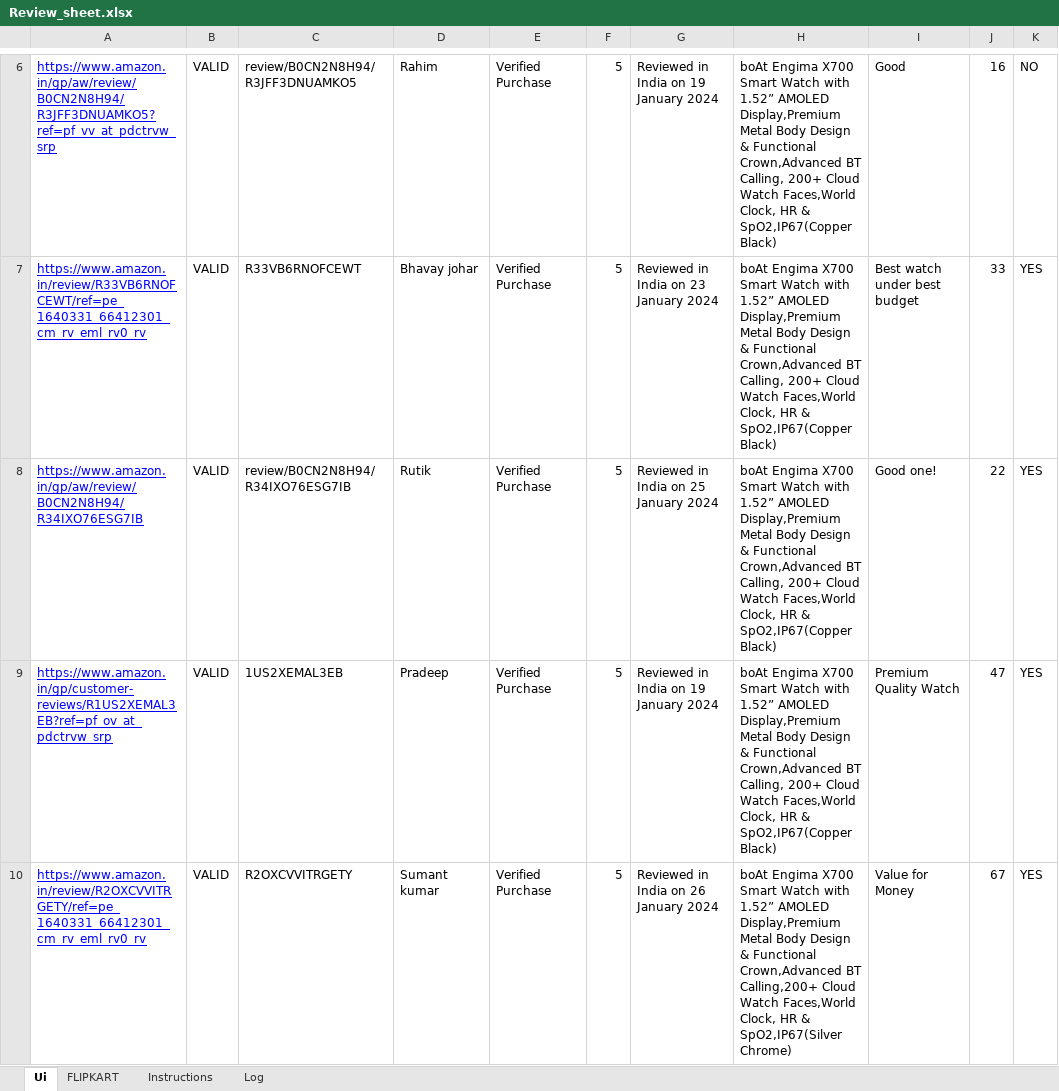
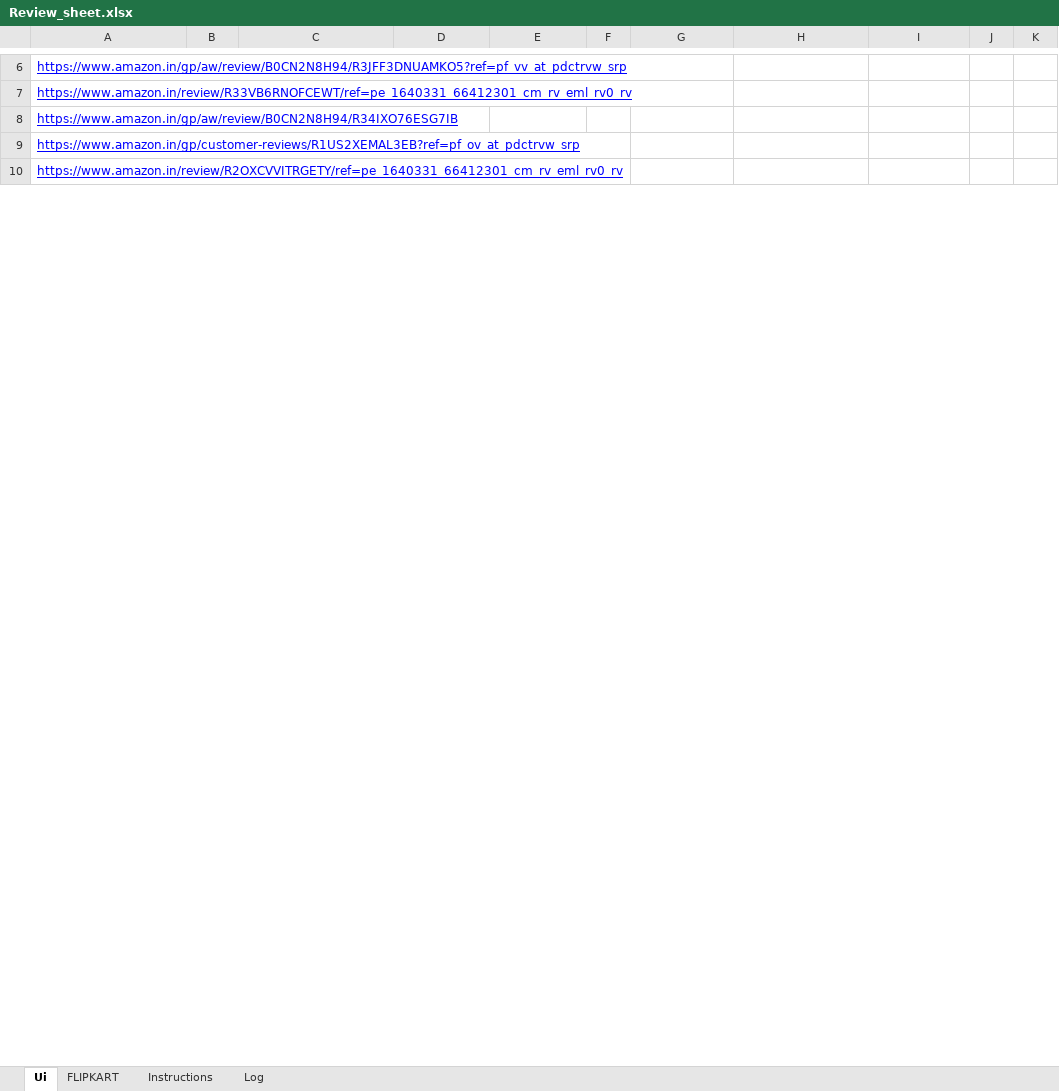
Before and after one commit to r1shabharora/Review_Scraper_Streamlit, an Excel workbook: Review_sheet.xlsx, sheet Ui, drawn as a sheet; only a part is shown, gaps mark what is left out; values as stored, in another font and other column widths than the file's, no borders; conditional formats not drawn; the diff covers the shown part only; the diff names each change by its address in the sheet, - before the commit and + after, or states it on an @@ line.

Commit message:
VALID INVALID ERROR FIXED

```diff
--- a/Review_sheet.xlsx (sheet Ui)
+++ b/Review_sheet.xlsx (sheet Ui)
-B6:B10: VALID
+B6:B10: (empty)
-C6: review/B0CN2N8H94/R3JFF3DNUAMKO5
+C6: (empty)
-D6: Rahim
+D6: (empty)
-E6:E10: Verified Purchase
+E6:E10: (empty)
-F6:F10: 5
+F6:F10: (empty)
-G6: Reviewed in India on 19 January 2024
+G6: (empty)
-H6:H9: boAt Engima X700 Smart Watch with 1.52” AMOLED Display,Premium Metal Body Design & Functional Crown,Advanced BT Calling, 200+ Cloud Watch Faces,World Clock, HR & SpO2,IP67(Copper Black)
+H6:H9: (empty)
-I6: Good
+I6: (empty)
-J6: 16
+J6: (empty)
-K6: NO
+K6: (empty)
-C7: R33VB6RNOFCEWT
+C7: (empty)
-D7: Bhavay johar
+D7: (empty)
-G7: Reviewed in India on 23 January 2024
+G7: (empty)
-I7: Best watch under best budget
+I7: (empty)
-J7: 33
+J7: (empty)
-K7:K10: YES
+K7:K10: (empty)
-C8: review/B0CN2N8H94/R34IXO76ESG7IB
+C8: (empty)
-D8: Rutik
+D8: (empty)
-G8: Reviewed in India on 25 January 2024
+G8: (empty)
-I8: Good one!
+I8: (empty)
-J8: 22
+J8: (empty)
-C9: 1US2XEMAL3EB
+C9: (empty)
-D9: Pradeep
+D9: (empty)
-G9: Reviewed in India on 19 January 2024
+G9: (empty)
-I9: Premium Quality Watch
+I9: (empty)
-J9: 47
+J9: (empty)
-C10: R2OXCVVITRGETY
+C10: (empty)
-D10: Sumant kumar
+D10: (empty)
-G10: Reviewed in India on 26 January 2024
+G10: (empty)
-H10: boAt Engima X700 Smart Watch with 1.52” AMOLED Display,Premium Metal Body Design & Functional Crown,Advanced BT Calling,200+ Cloud Watch Faces,World Clock, HR & SpO2,IP67(Silver Chrome)
+H10: (empty)
-I10: Value for Money
+I10: (empty)
-J10: 67
+J10: (empty)
```
Also changed, not shown: 606 edited cells elsewhere in this sheet, 1 other file.
